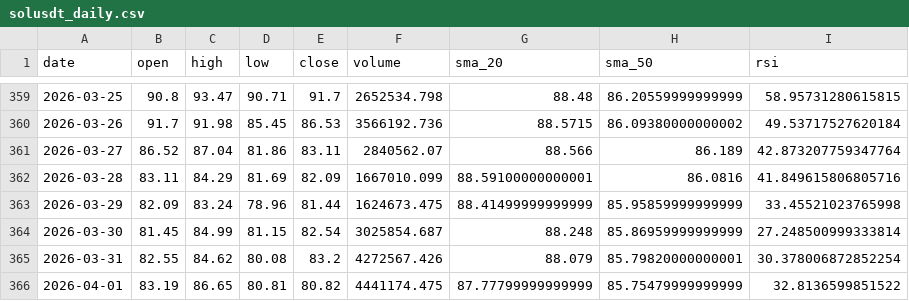
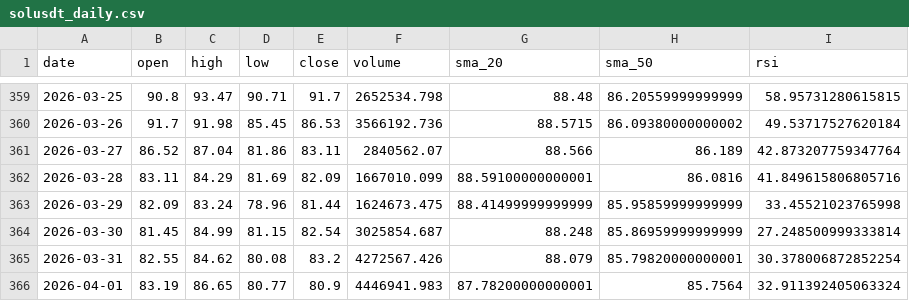
Before and after one commit to MetalDoradoCrypto/lean-trader, a CSV file: data/solusdt_daily.csv, drawn as a sheet; only a part is shown, gaps mark what is left out.

```diff
--- a/data/solusdt_daily.csv
+++ b/data/solusdt_daily.csv
@@ -365,2 +365,2 @@ date,open,high,low,close,volume,sma_20,sma_50,rsi
 2026-03-31,82.55,84.62,80.08,83.2,4272567.426,88.079,85.79820000000001,30.378006872852254
-2026-04-01,83.19,86.65,80.81,80.82,4441174.475,87.77799999999999,85.75479999999999,32.8136599851522
+2026-04-01,83.19,86.65,80.77,80.9,4446941.983,87.78200000000001,85.7564,32.911392405063324
```
Also changed, not shown: data/btcusdt_daily.csv, data/ethusdt_daily.csv, 8 other files.
